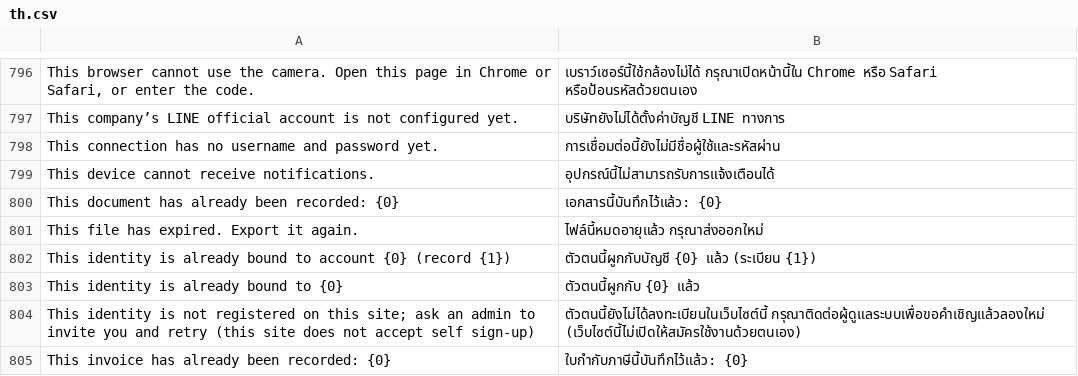
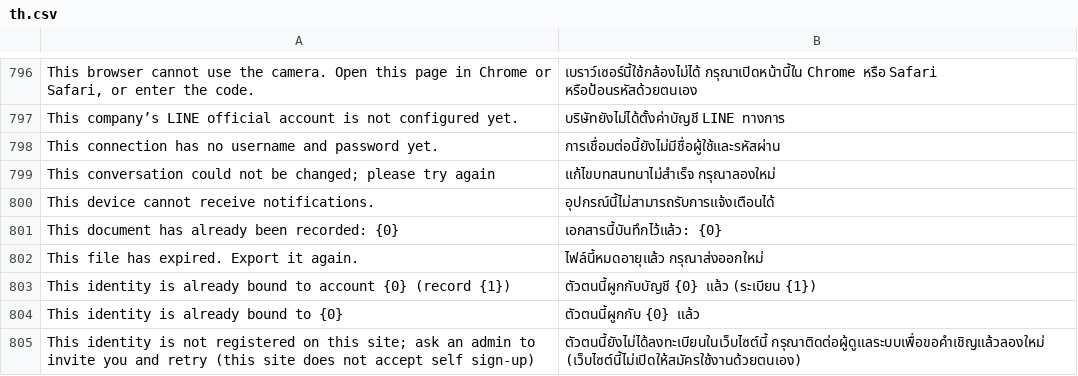
Before and after one commit to skin306152-star/pearnly, a CSV file: apps/pearnly_core/pearnly_core/translations/th.csv, drawn as a sheet; only a part is shown, gaps mark what is left out; the shorter side is filled out with more unchanged rows; the diff names each change by its address in the sheet, - before the commit and + after, or states it on an @@ line.

Commit message:
fix: deleting a CC conversation right after its reply no longer fails while the title is written: the local half of delete, archive, rename, star and move runs in a fresh transaction that locks the row and retries snapshot conflicts up to four times with a plain message when they run out, remote delete and archive count as done when already gone, and the title job stops quietly when the conversation was deleted

```diff
--- a/apps/pearnly_core/pearnly_core/translations/th.csv
+++ b/apps/pearnly_core/pearnly_core/translations/th.csv
+row 799: This conversation could not be changed; please try again | แก้ไขบทสนทนาไม่สำเร็จ กรุณาลองใหม่
```
Also changed, not shown: apps/pearnly_core/pearnly_core/i18n/messages.tsv, apps/pearnly_core/pearnly_core/translations/en.csv, 10 other files.
